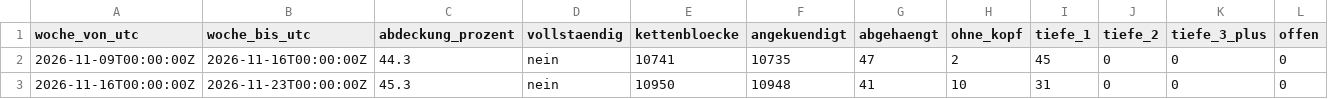
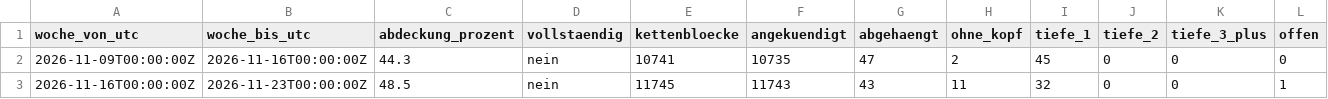
Before and after one commit to neoalphavault-png/kaspa-pulse, a CSV file: data/zcash-mainnet/lauscher-dauer/wochen.csv, drawn as a sheet.

Commit message:
zcash mainnet: zuhoerer dauer auswertung [bot]

```diff
--- a/data/zcash-mainnet/lauscher-dauer/wochen.csv
+++ b/data/zcash-mainnet/lauscher-dauer/wochen.csv
@@ -2,2 +2,2 @@ woche_von_utc,woche_bis_utc,abdeckung_prozent,vollstaendig,kettenbloecke,angekue
 2026-11-09T00:00:00Z,2026-11-16T00:00:00Z,44.3,nein,10741,10735,47,2,45,0,0,0
-2026-11-16T00:00:00Z,2026-11-23T00:00:00Z,45.3,nein,10950,10948,41,10,31,0,0,0
+2026-11-16T00:00:00Z,2026-11-23T00:00:00Z,48.5,nein,11745,11743,43,11,32,0,0,1
```
Also changed, not shown: 2 other files.
